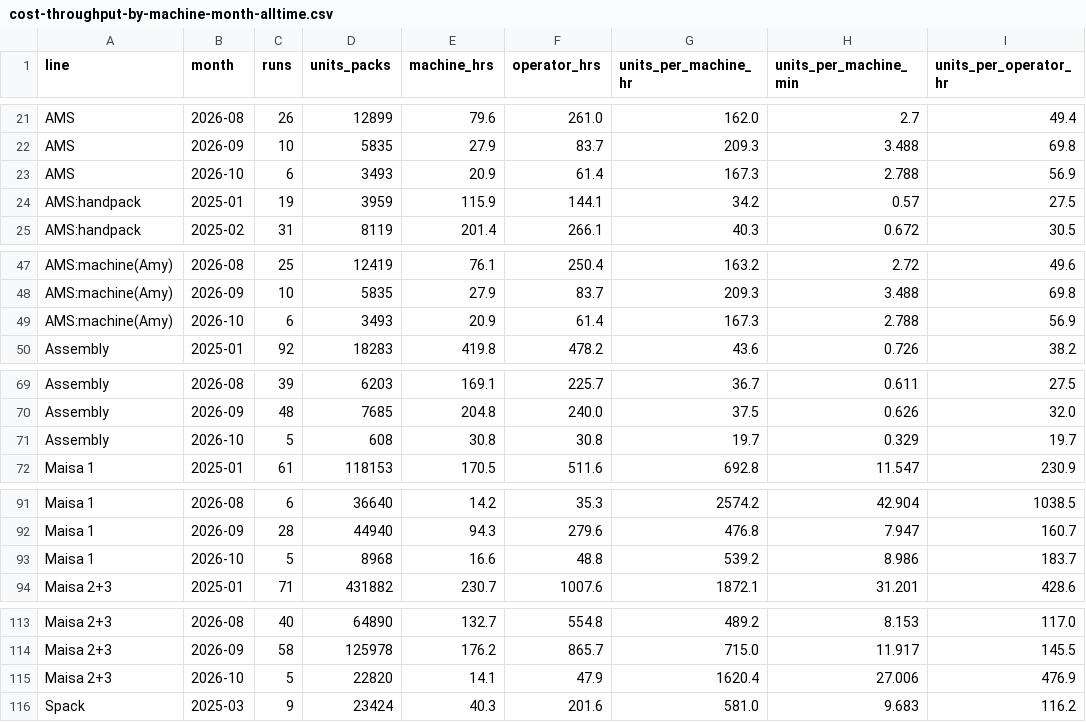
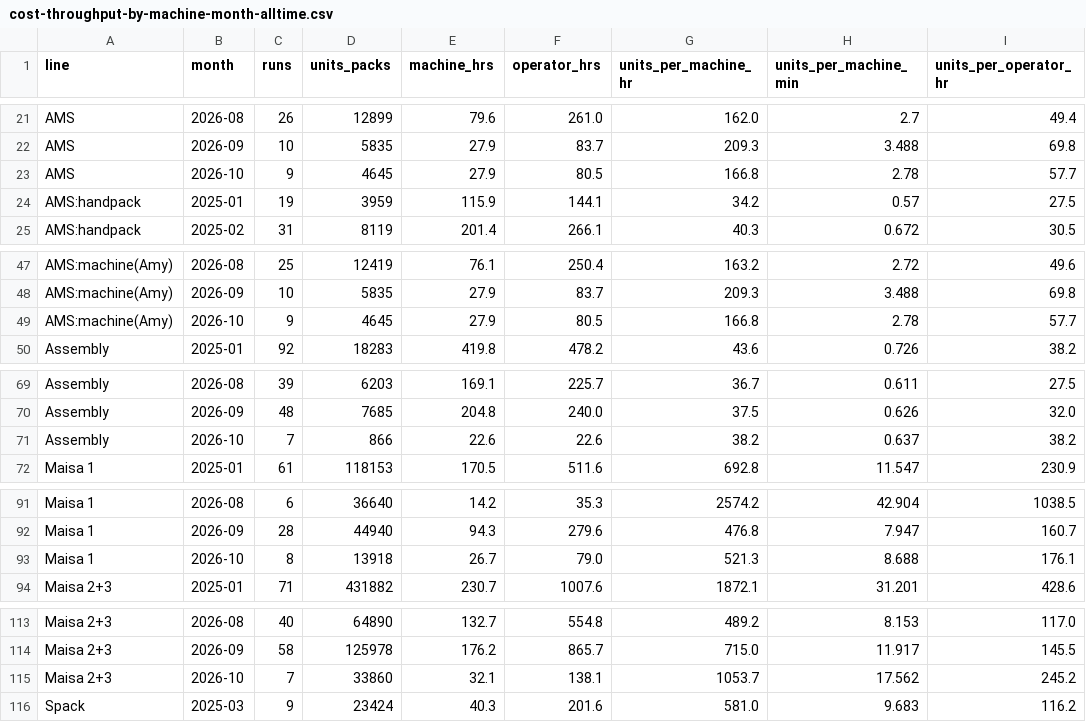
Before and after one commit to jstnadler/teeccino-reports, a CSV file: cost-throughput-by-machine-month-alltime.csv, drawn as a sheet; only a part is shown, gaps mark what is left out; removed rows and columns are numbered as before the commit, all else as after; the diff covers the shown part only; the diff names each change by its address in the sheet, - before the commit and + after, or states it on an @@ line.

```diff
--- a/cost-throughput-by-machine-month-alltime.csv
+++ b/cost-throughput-by-machine-month-alltime.csv
-row 23: AMS | 2026-10 | 6 | 3493 | 20.9 | 61.4 | 167.3 | 2.788 | 56.9
+row 23: AMS | 2026-10 | 9 | 4645 | 27.9 | 80.5 | 166.8 | 2.78 | 57.7
-row 49: AMS:machine(Amy) | 2026-10 | 6 | 3493 | 20.9 | 61.4 | 167.3 | 2.788 | 56.9
+row 49: AMS:machine(Amy) | 2026-10 | 9 | 4645 | 27.9 | 80.5 | 166.8 | 2.78 | 57.7
-row 71: Assembly | 2026-10 | 5 | 608 | 30.8 | 30.8 | 19.7 | 0.329 | 19.7
+row 71: Assembly | 2026-10 | 7 | 866 | 22.6 | 22.6 | 38.2 | 0.637 | 38.2
-row 93: Maisa 1 | 2026-10 | 5 | 8968 | 16.6 | 48.8 | 539.2 | 8.986 | 183.7
+row 93: Maisa 1 | 2026-10 | 8 | 13918 | 26.7 | 79.0 | 521.3 | 8.688 | 176.1
-row 115: Maisa 2+3 | 2026-10 | 5 | 22820 | 14.1 | 47.9 | 1620.4 | 27.006 | 476.9
+row 115: Maisa 2+3 | 2026-10 | 7 | 33860 | 32.1 | 138.1 | 1053.7 | 17.562 | 245.2
```
Also changed, not shown: 1 added row and 1 removed row elsewhere in this file, cost-production-runs-alltime.csv, cost-throughput-by-category-month-alltime.csv.
